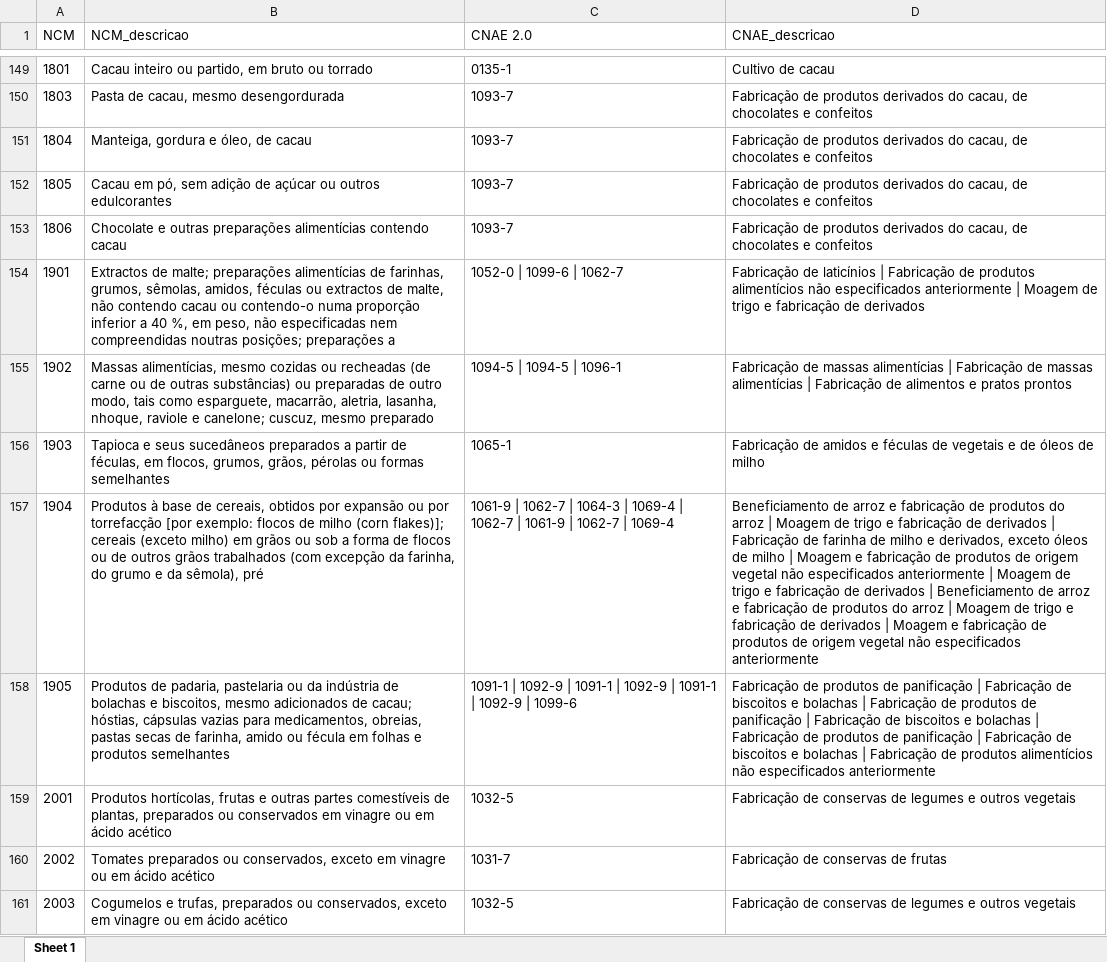
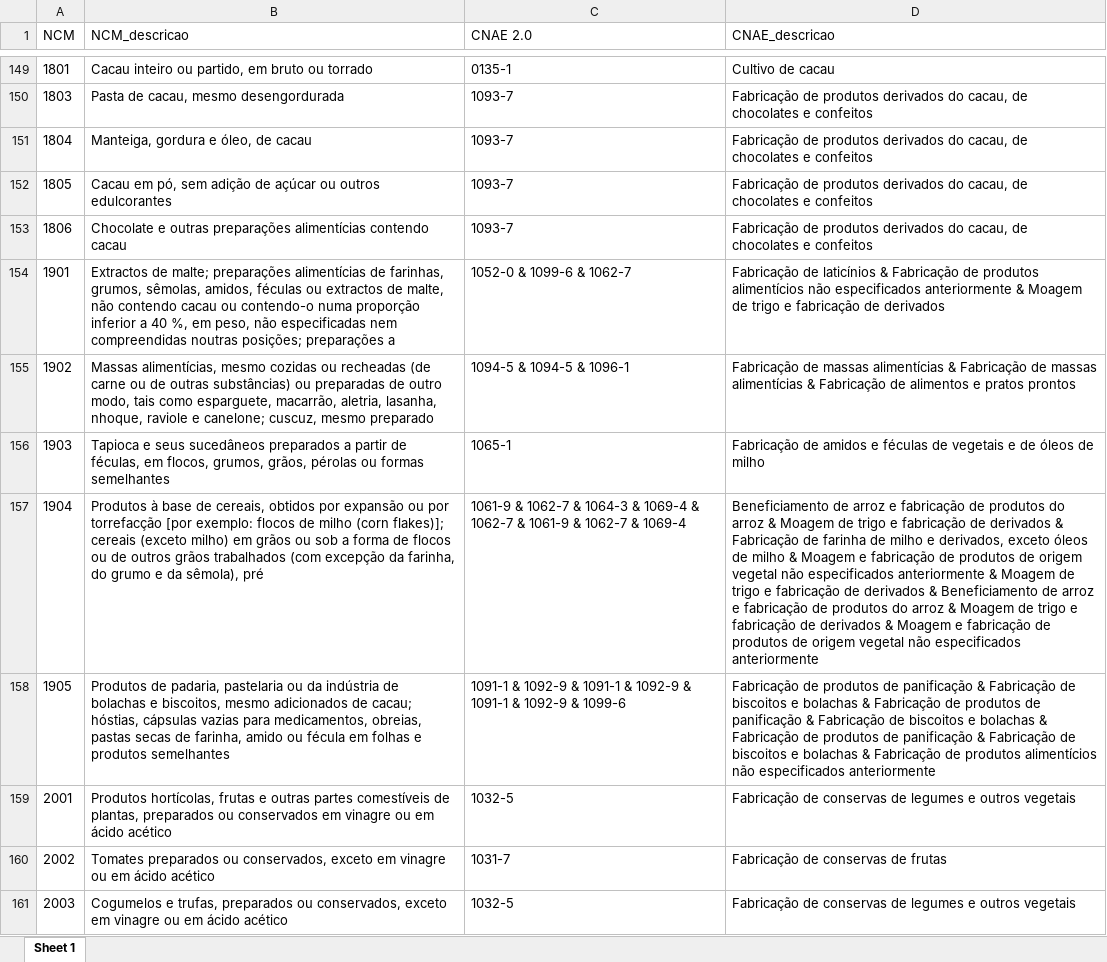
Before and after one commit to malvejl/Projects-PUCC, an Excel workbook: Tabela de correspondencia CNAE x NCM_v5.xlsx, sheet Sheet 1, drawn as a sheet; only a part is shown, gaps mark what is left out; values as stored, in another font and other column widths than the file's, no borders; the diff covers the shown part only; the diff names each change by its address in the sheet, - before the commit and + after, or states it on an @@ line.

Commit message:
Tabelas de tradução

```diff
--- a/Tabela de correspondencia CNAE x NCM_v5.xlsx (sheet Sheet 1)
+++ b/Tabela de correspondencia CNAE x NCM_v5.xlsx (sheet Sheet 1)
-C154 (CNAE 2.0): 1052-0 | 1099-6 | 1062-7
+C154 (CNAE 2.0): 1052-0 & 1099-6 & 1062-7
-D154 (CNAE_descricao): …de laticínios | Fabricação de produtos alimentícios não especificados anteriormente | Moagem de…
+D154 (CNAE_descricao): …de laticínios & Fabricação de produtos alimentícios não especificados anteriormente & Moagem de…
-C155 (CNAE 2.0): 1094-5 | 1094-5 | 1096-1
+C155 (CNAE 2.0): 1094-5 & 1094-5 & 1096-1
-D155 (CNAE_descricao): …massas alimentícias | Fabricação de massas alimentícias | Fabricação de…
+D155 (CNAE_descricao): …massas alimentícias & Fabricação de massas alimentícias & Fabricação de…
-C157 (CNAE 2.0): 1061-9 | 1062-7 | 1064-3 | 1069-4 | 1062-7 | 1061-9 | 1062-7 | 1069-4
+C157 (CNAE 2.0): 1061-9 & 1062-7 & 1064-3 & 1069-4 & 1062-7 & 1061-9 & 1062-7 & 1069-4
-D157 (CNAE_descricao): …do arroz | Moagem de trigo e fabricação de derivados | Fabricação de farinha de milho e derivados, exceto óleos de milho | Moagem e fabricação de produtos de origem vegetal não especificados anteriormente | Moagem de trigo e fabricação de derivados | Beneficiamento de arroz e fabricação de produtos do arroz | Moagem de trigo e fabricação de derivados | Moagem e…
+D157 (CNAE_descricao): …do arroz & Moagem de trigo e fabricação de derivados & Fabricação de farinha de milho e derivados, exceto óleos de milho & Moagem e fabricação de produtos de origem vegetal não especificados anteriormente & Moagem de trigo e fabricação de derivados & Beneficiamento de arroz e fabricação de produtos do arroz & Moagem de trigo e fabricação de derivados & Moagem e…
-C158 (CNAE 2.0): 1091-1 | 1092-9 | 1091-1 | 1092-9 | 1091-1 | 1092-9 | 1099-6
+C158 (CNAE 2.0): 1091-1 & 1092-9 & 1091-1 & 1092-9 & 1091-1 & 1092-9 & 1099-6
-D158 (CNAE_descricao): …de panificação | Fabricação de biscoitos e bolachas | Fabricação de produtos de panificação | Fabricação de biscoitos e bolachas | Fabricação de produtos de panificação | Fabricação de biscoitos e bolachas | Fabricação de…
+D158 (CNAE_descricao): …de panificação & Fabricação de biscoitos e bolachas & Fabricação de produtos de panificação & Fabricação de biscoitos e bolachas & Fabricação de produtos de panificação & Fabricação de biscoitos e bolachas & Fabricação de…
```
Also changed, not shown: 686 edited cells elsewhere in this sheet, 1 other file.
